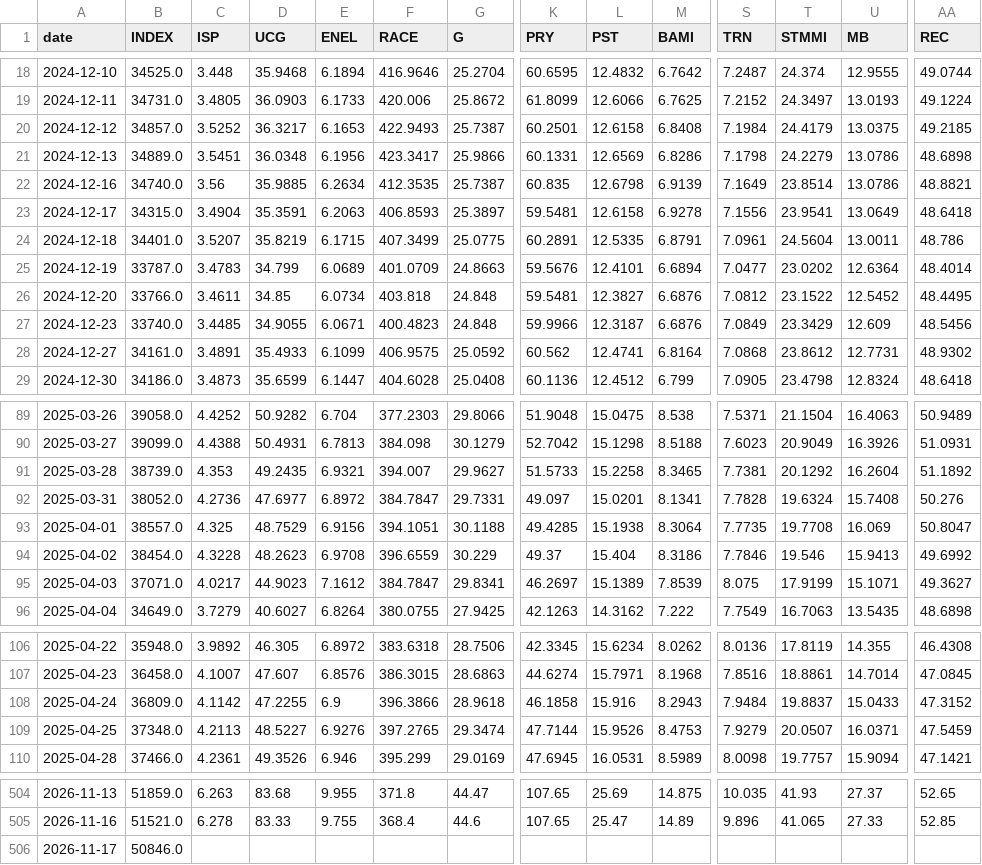
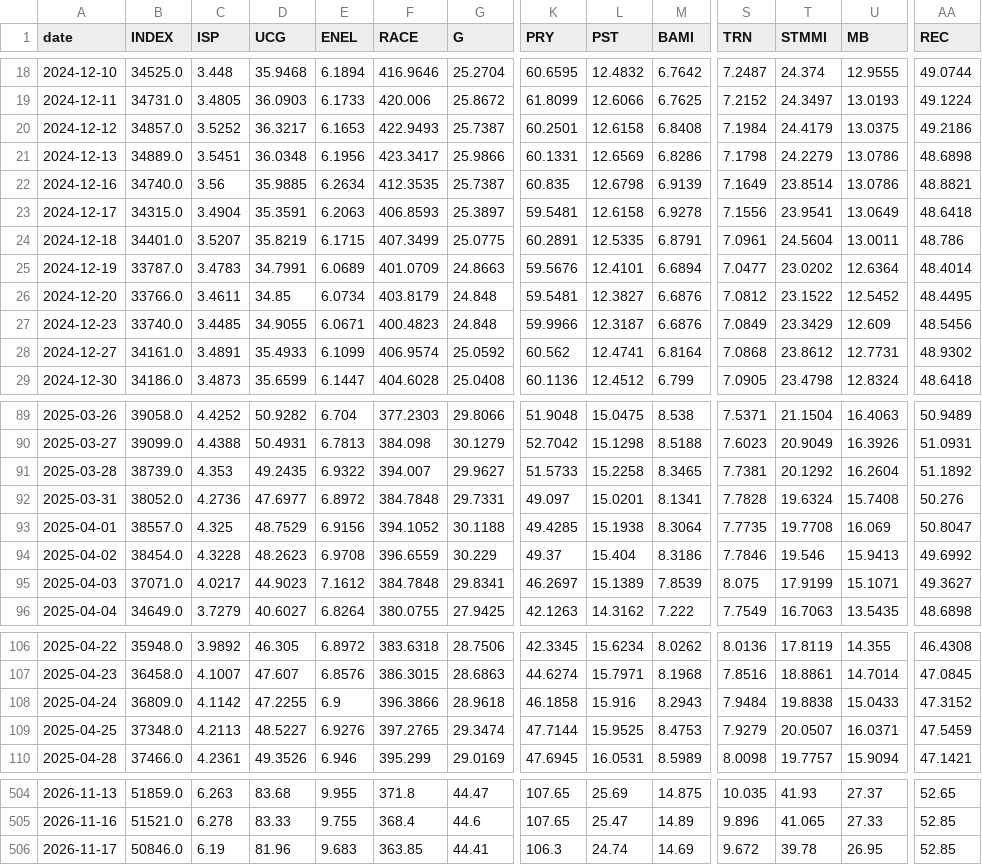
Before and after one commit to VerJokiel/FRANKFURT08, a CSV file: data/markets/ftsemib_prices.csv, drawn as a sheet; only a part is shown, gaps mark what is left out; removed rows and columns are numbered as before the commit, all else as after; rows hold the shown columns only; the diff covers the shown part only; the diff names each change by its address in the sheet, - before the commit and + after, or states it on an @@ line.

```diff
--- a/data/markets/ftsemib_prices.csv
+++ b/data/markets/ftsemib_prices.csv
-AA20 (REC): 49.2185
+AA20 (REC): 49.2186
-D25 (UCG): 34.799
+D25 (UCG): 34.7991
-F26 (RACE): 403.818
+F26 (RACE): 403.8179
-F28 (RACE): 406.9575
+F28 (RACE): 406.9574
-E91 (ENEL): 6.9321
+E91 (ENEL): 6.9322
-F92 (RACE): 384.7847
+F92 (RACE): 384.7848
-F93 (RACE): 394.1051
+F93 (RACE): 394.1052
-F95 (RACE): 384.7847
+F95 (RACE): 384.7848
-T108 (STMMI): 19.8837
+T108 (STMMI): 19.8838
-L109 (PST): 15.9526
+L109 (PST): 15.9525
-row 506: 2026-11-17 | 50846.0
+row 506: 2026-11-17 | 50846.0 | 6.19 | 81.96 | 9.683 | 363.85 | 44.41 | 106.3 | 24.74 | 14.69 | 9.672 | 39.78 | 26.95 | 52.85
```
Also changed, not shown: 21 edited cells elsewhere in this file, data/markets/cac40_prices.csv, data/markets/ftse100_prices.csv, 7 other files.
